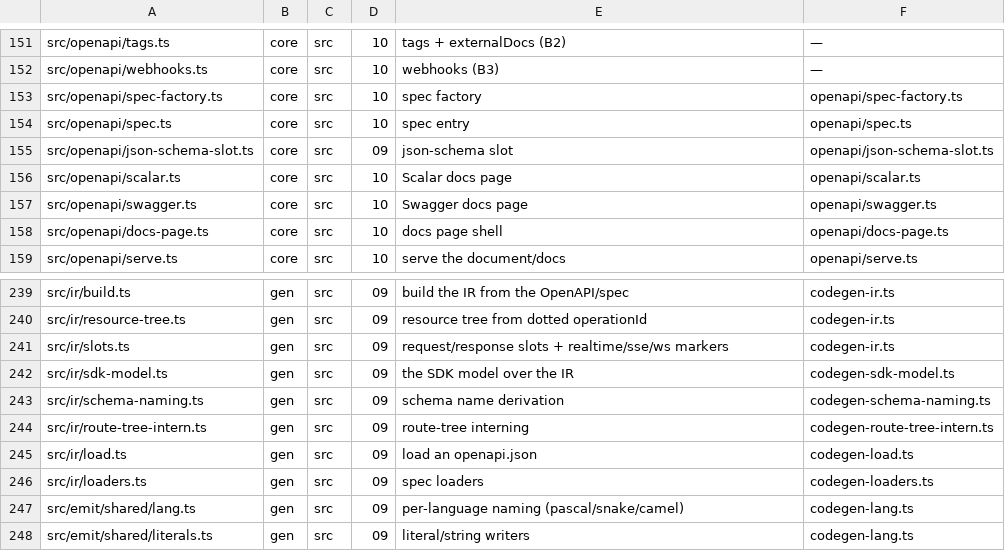
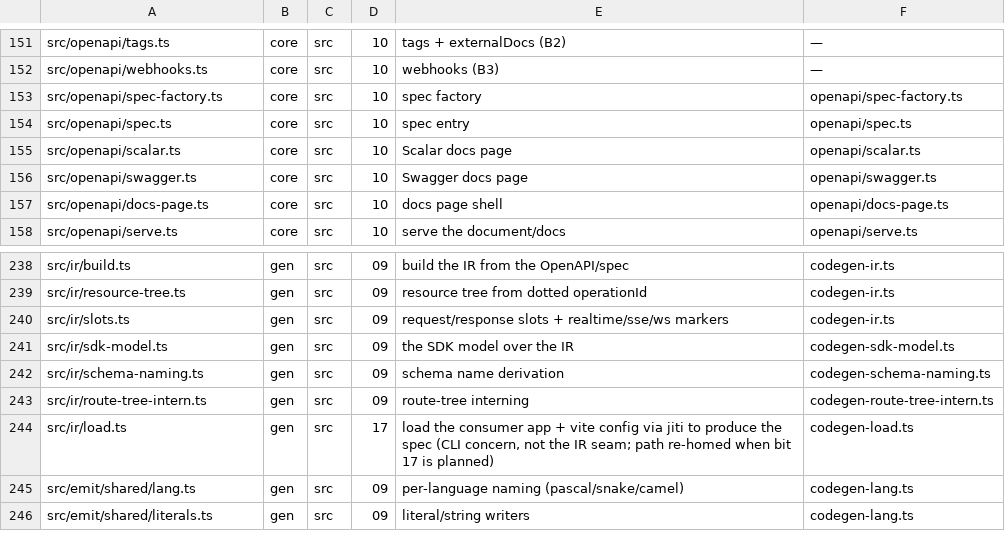
Before and after one commit to lovrozagar/honey, a TSV file: blueprint/files.tsv, drawn as a sheet; only a part is shown, gaps mark what is left out.

Commit message:
docs(blueprint): bit-09 forks — drop json-schema-slot + loaders rows, move load.ts to bit 17

```diff
--- a/blueprint/files.tsv
+++ b/blueprint/files.tsv
@@ -154,3 +154,2 @@ src/openapi/spec-factory.ts	core	src	10	spec factory	openapi/spec-factory.ts
 src/openapi/spec.ts	core	src	10	spec entry	openapi/spec.ts
-src/openapi/json-schema-slot.ts	core	src	09	json-schema slot	openapi/json-schema-slot.ts
 src/openapi/scalar.ts	core	src	10	Scalar docs page	openapi/scalar.ts
@@ -244,4 +243,3 @@ src/ir/schema-naming.ts	gen	src	09	schema name derivation	codegen-schema-naming.
 src/ir/route-tree-intern.ts	gen	src	09	route-tree interning	codegen-route-tree-intern.ts
-src/ir/load.ts	gen	src	09	load an openapi.json	codegen-load.ts
-src/ir/loaders.ts	gen	src	09	spec loaders	codegen-loaders.ts
+src/ir/load.ts	gen	src	17	load the consumer app + vite config via jiti to produce the spec (CLI concern, not the IR seam; path re-homed when bit 17 is planned)	codegen-load.ts
 src/emit/shared/lang.ts	gen	src	09	per-language naming (pascal/snake/camel)	codegen-lang.ts
```
